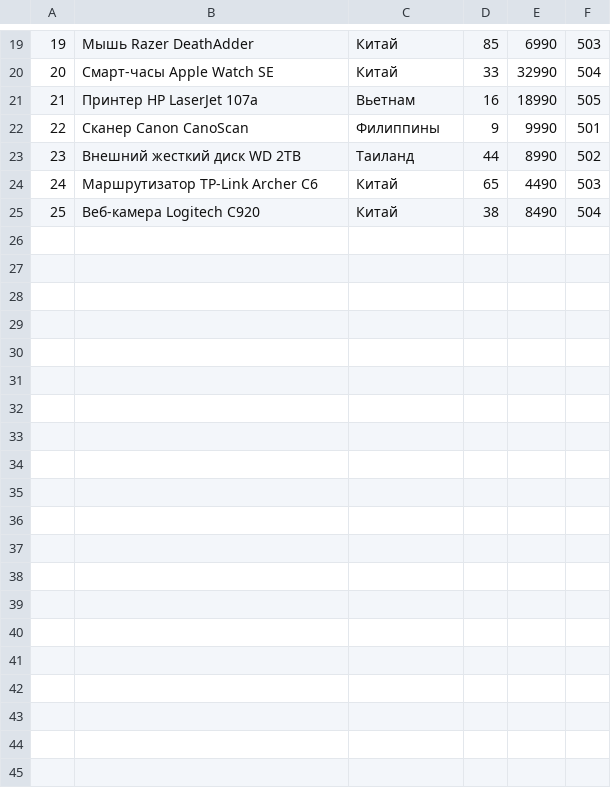
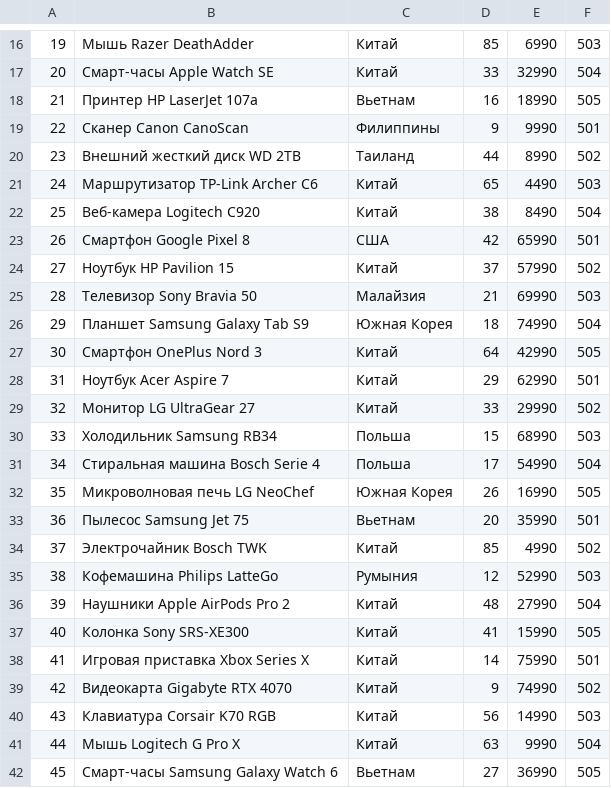
Before and after one commit to AntonovDI/Tyuiu.AntonovDI.Sprint7, a CSV file: Files/Commodities.csv, drawn as a sheet; only a part is shown, gaps mark what is left out; the diff covers the shown part only; the diff names each change by its address in the sheet, - before the commit and + after, or states it on an @@ line.

```diff
--- a/Files/Commodities.csv
+++ b/Files/Commodities.csv
+row 23: 26 | Смартфон Google Pixel 8 | США | 42 | 65990 | 501
+row 24: 27 | Ноутбук HP Pavilion 15 | Китай | 37 | 57990 | 502
+row 25: 28 | Телевизор Sony Bravia 50 | Малайзия | 21 | 69990 | 503
+row 26: 29 | Планшет Samsung Galaxy Tab S9 | Южная Корея | 18 | 74990 | 504
+row 27: 30 | Смартфон OnePlus Nord 3 | Китай | 64 | 42990 | 505
+row 28: 31 | Ноутбук Acer Aspire 7 | Китай | 29 | 62990 | 501
+row 29: 32 | Монитор LG UltraGear 27 | Китай | 33 | 29990 | 502
+row 30: 33 | Холодильник Samsung RB34 | Польша | 15 | 68990 | 503
+row 31: 34 | Стиральная машина Bosch Serie 4 | Польша | 17 | 54990 | 504
+row 32: 35 | Микроволновая печь LG NeoChef | Южная Корея | 26 | 16990 | 505
+row 33: 36 | Пылесос Samsung Jet 75 | Вьетнам | 20 | 35990 | 501
+row 34: 37 | Электрочайник Bosch TWK | Китай | 85 | 4990 | 502
+row 35: 38 | Кофемашина Philips LatteGo | Румыния | 12 | 52990 | 503
+row 36: 39 | Наушники Apple AirPods Pro 2 | Китай | 48 | 27990 | 504
+row 37: 40 | Колонка Sony SRS-XE300 | Китай | 41 | 15990 | 505
+row 38: 41 | Игровая приставка Xbox Series X | Китай | 14 | 75990 | 501
+row 39: 42 | Видеокарта Gigabyte RTX 4070 | Китай | 9 | 74990 | 502
+row 40: 43 | Клавиатура Corsair K70 RGB | Китай | 56 | 14990 | 503
+row 41: 44 | Мышь Logitech G Pro X | Китай | 63 | 9990 | 504
+row 42: 45 | Смарт-часы Samsung Galaxy Watch 6 | Вьетнам | 27 | 36990 | 505
```
Also changed, not shown: 10 added rows, 3 removed rows and 2 edited cells elsewhere in this file, Files/Seller.csv, 18 other files.
